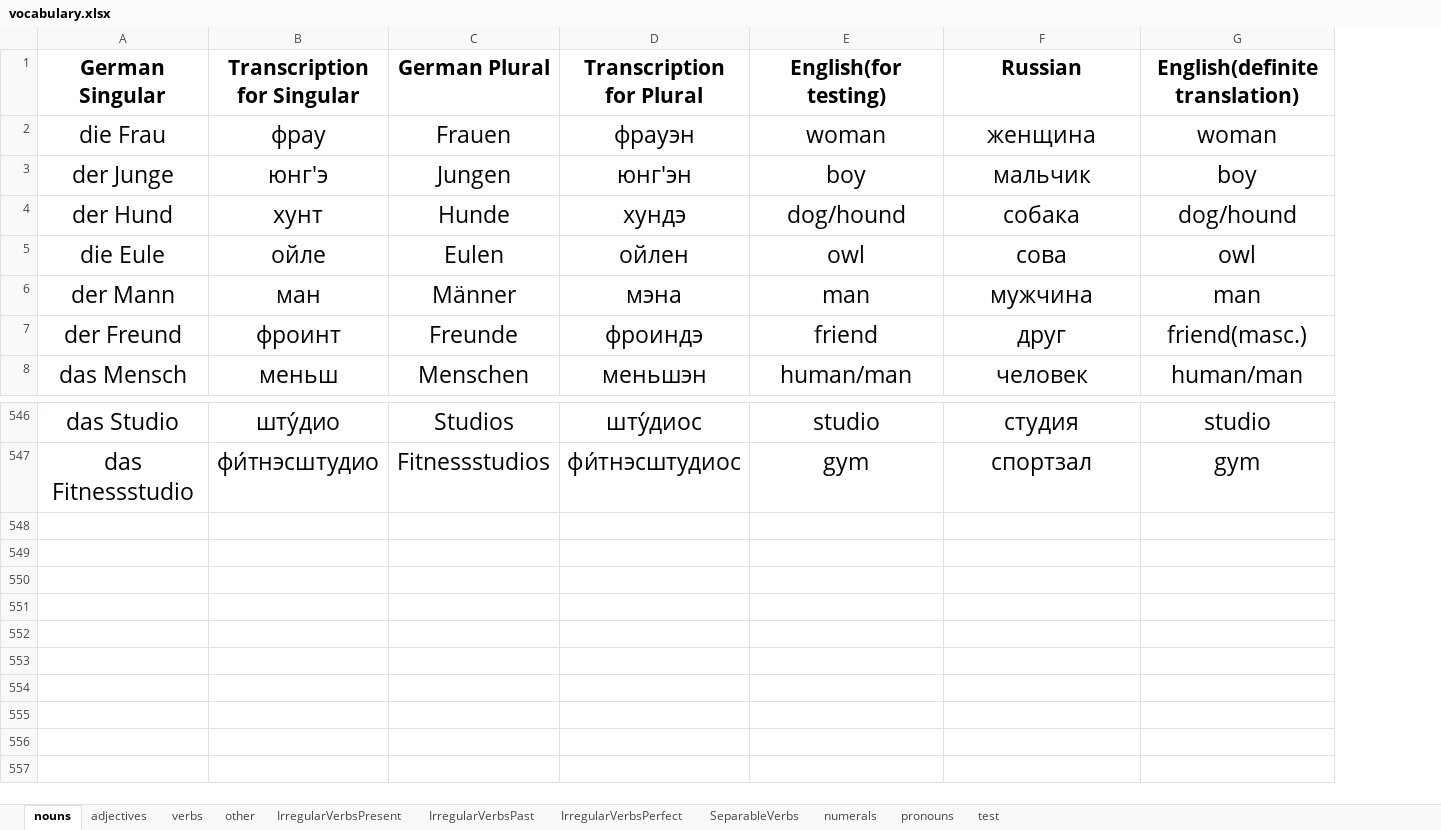
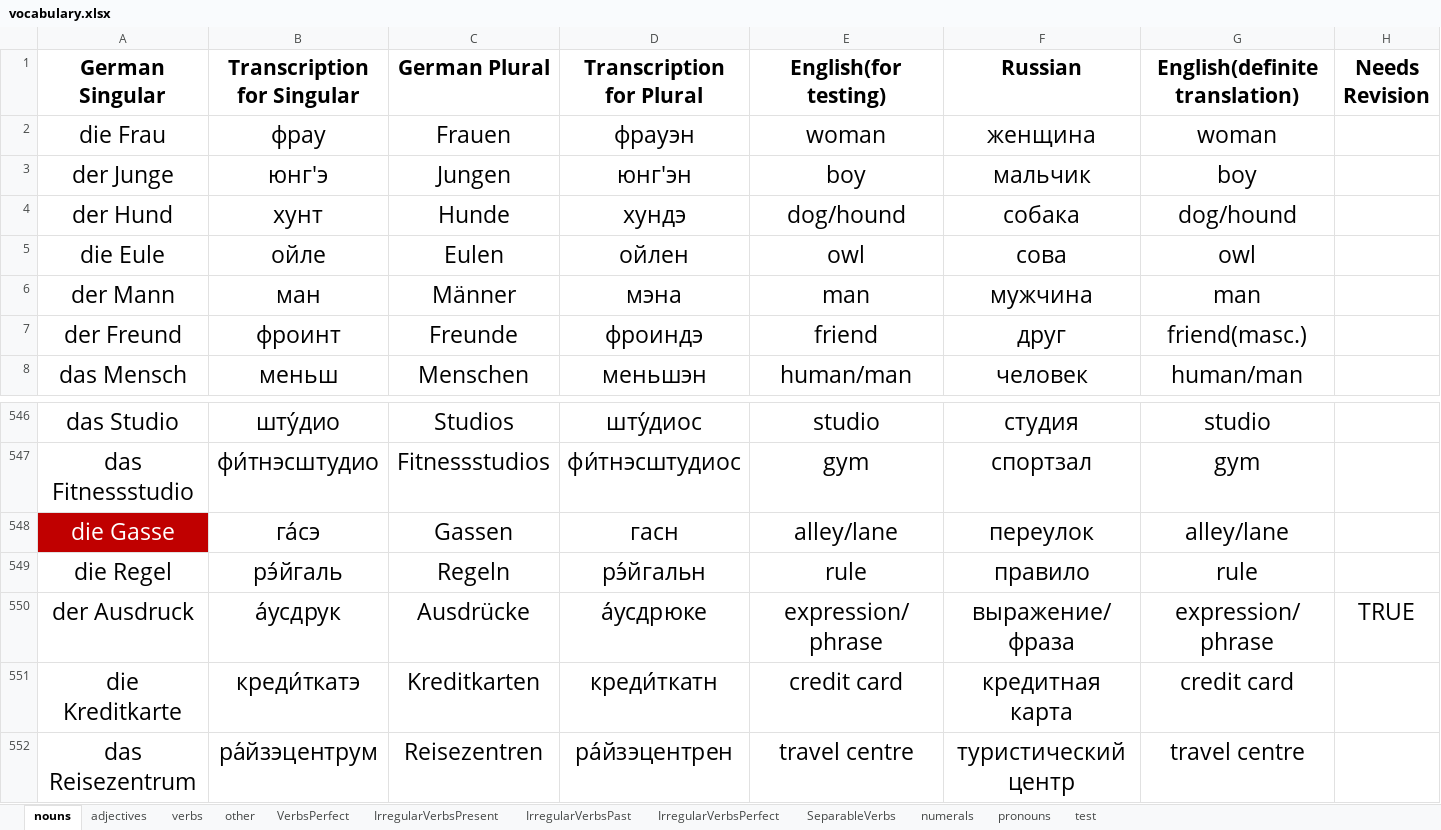
Before and after one commit to pronamka/dictation_manager, an Excel workbook: vocabulary.xlsx, sheet nouns, drawn as a sheet; only a part is shown, gaps mark what is left out; values as stored, in another font and other column widths than the file's, no borders; rows hold the shown columns only; the diff names each change by its address in the sheet, - before the commit and + after, or states it on an @@ line.

```diff
--- a/vocabulary.xlsx (sheet nouns)
+++ b/vocabulary.xlsx (sheet nouns)
+sheet tab: VerbsPerfect
+column H (Needs Revision), empty
+row 548: die Gasse | га́сэ | Gassen | гасн | alley/lane | переулок | alley/lane
+row 549: die Regel | рэ́йгаль | Regeln | рэ́йгальн | rule | правило | rule
+row 550: der Ausdruck | а́усдрук | Ausdrücke | а́усдрюке | expression/phrase | выражение/фраза | expression/phrase | TRUE
+row 551: die Kreditkarte | креди́ткатэ | Kreditkarten | креди́ткатн | credit card | кредитная карта | credit card
+row 552: das Reisezentrum | ра́йзэцентрум | Reisezentren | ра́йзэцентрен | travel centre | туристический центр | travel centre
```
Also changed, not shown: sheet verbs, sheet other, sheet adjectives.
